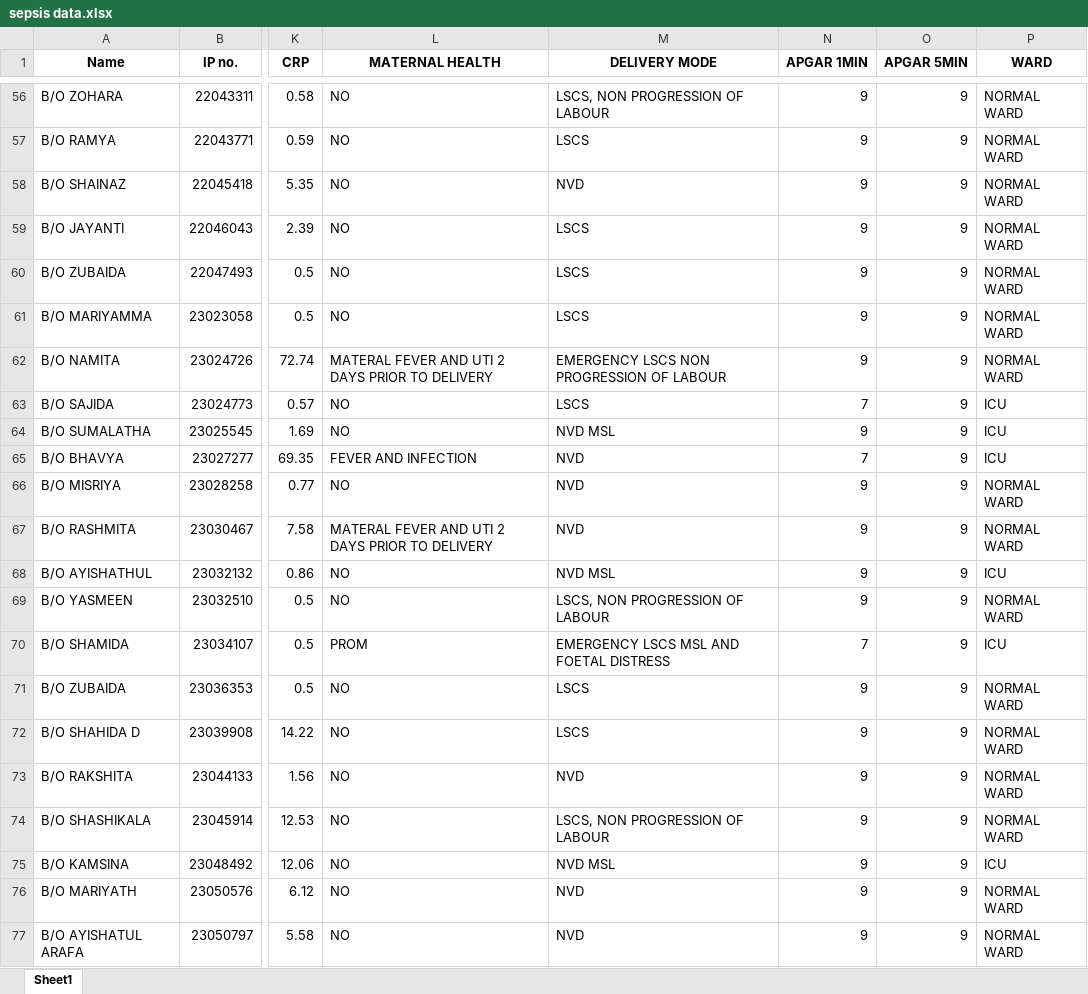
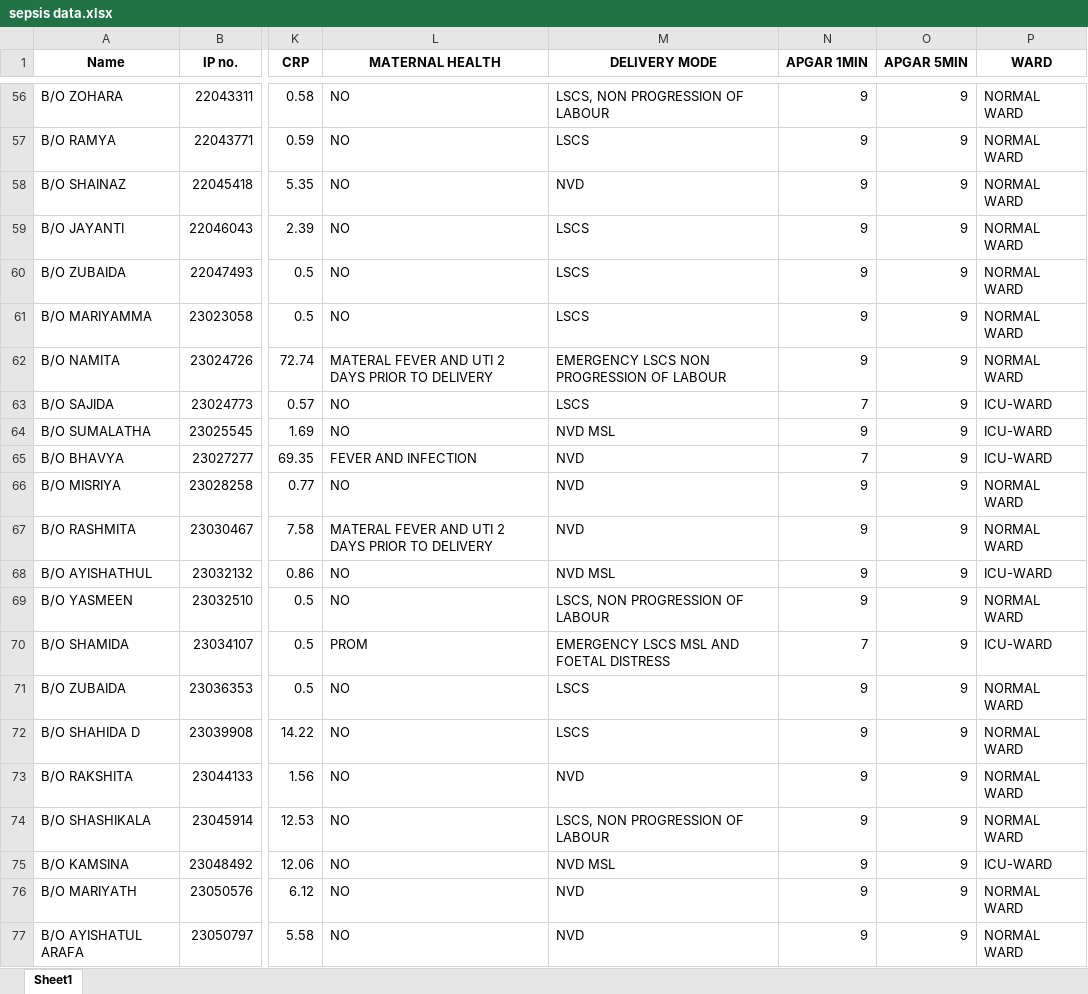
Before and after one commit to Prashanth003007/ProjectSepsis, an Excel workbook: sepsis data.xlsx, sheet Sheet1, drawn as a sheet; only a part is shown, gaps mark what is left out; values as stored, in another font and other column widths than the file's, no borders; the diff covers the shown part only; the diff names each change by its address in the sheet, - before the commit and + after, or states it on an @@ line.

```diff
--- a/sepsis data.xlsx (sheet Sheet1)
+++ b/sepsis data.xlsx (sheet Sheet1)
-P63:P65 (WARD): ICU
+P63:P65 (WARD): ICU-WARD
-P68 (WARD): ICU
+P68 (WARD): ICU-WARD
-P70 (WARD): ICU
+P70 (WARD): ICU-WARD
-P75 (WARD): ICU
+P75 (WARD): ICU-WARD
```
Also changed, not shown: 43 edited cells elsewhere in this sheet.
